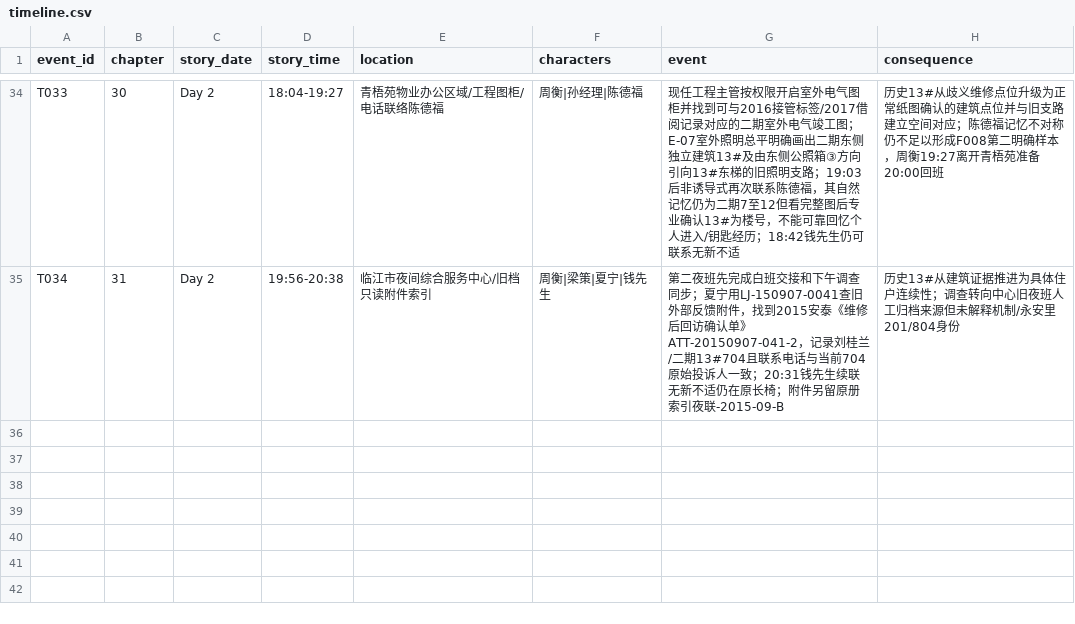
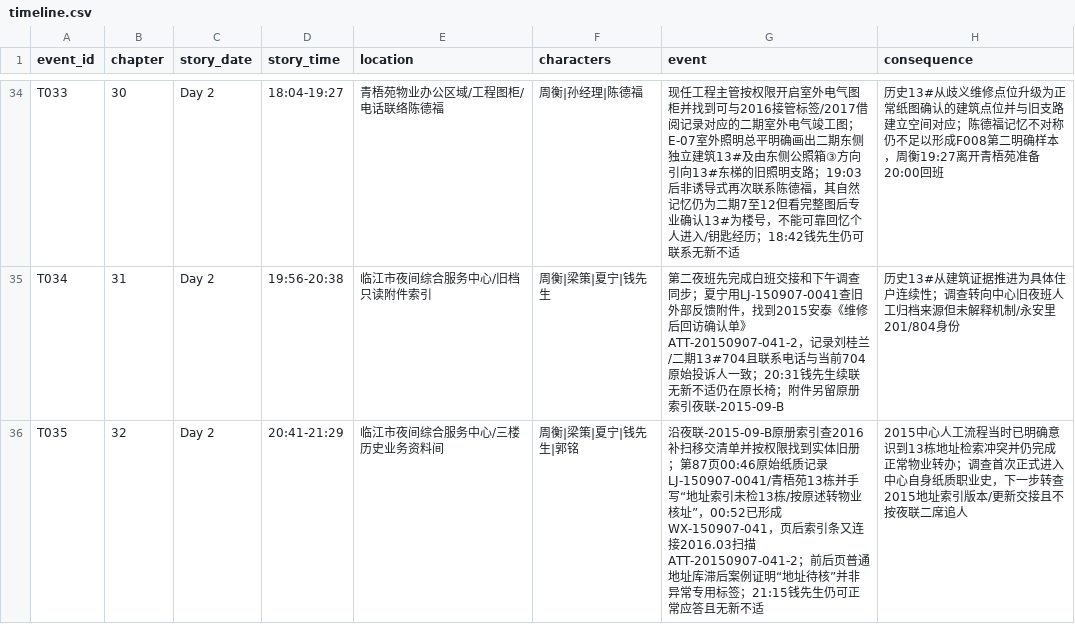
Before and after one commit to GcMin/fanqie-novel, a CSV file: memory/timeline.csv, drawn as a sheet; only a part is shown, gaps mark what is left out.

Commit message:
append chapter 32 timeline event

```diff
--- a/memory/timeline.csv
+++ b/memory/timeline.csv
@@ -35 +35,2 @@ T033,30,Day 2,18:04-19:27,青梧苑物业办公区域/工程图柜/电话联络
 T034,31,Day 2,19:56-20:38,临江市夜间综合服务中心/旧档只读附件索引,"周衡|梁策|夏宁|钱先生",第二夜班先完成白班交接和下午调查同步；夏宁用LJ-150907-0041查旧外部反馈附件，找到2015安泰《维修后回访确认单》ATT-20150907-041-2，记录刘桂兰/二期13#704且联系电话与当前704原始投诉人一致；20:31钱先生续联无新不适仍在原长椅；附件另留原册索引夜联-2015-09-B,历史13#从建筑证据推进为具体住户连续性；调查转向中心旧夜班人工归档来源但未解释机制/永安里201/804身份
+T035,32,Day 2,20:41-21:29,临江市夜间综合服务中心/三楼历史业务资料间,"周衡|梁策|夏宁|钱先生|郭铭",沿夜联-2015-09-B原册索引查2016补扫移交清单并按权限找到实体旧册；第87页00:46原始纸质记录LJ-150907-0041/青梧苑13栋并手写“地址索引未检13栋/按原述转物业核址”，00:52已形成WX-150907-041，页后索引条又连接2016.03扫描ATT-20150907-041-2；前后页普通地址库滞后案例证明“地址待核”并非异常专用标签；21:15钱先生仍可正常应答且无新不适,2015中心人工流程当时已明确意识到13栋地址检索冲突并仍完成正常物业转办；调查首次正式进入中心自身纸质职业史，下一步转查2015地址索引版本/更新交接且不按夜联二席追人
```
